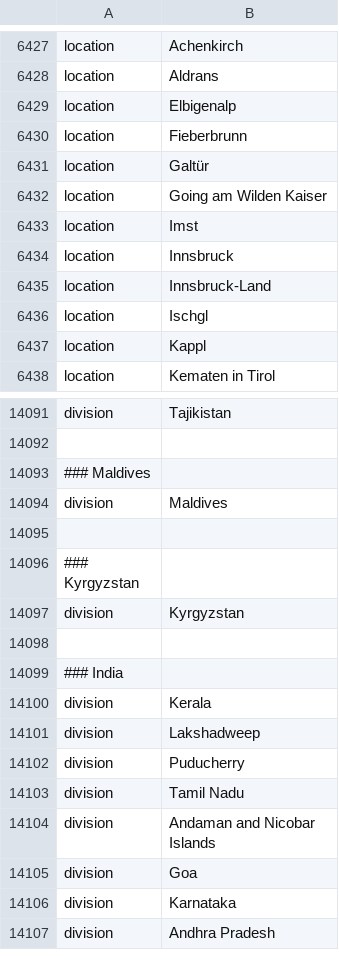
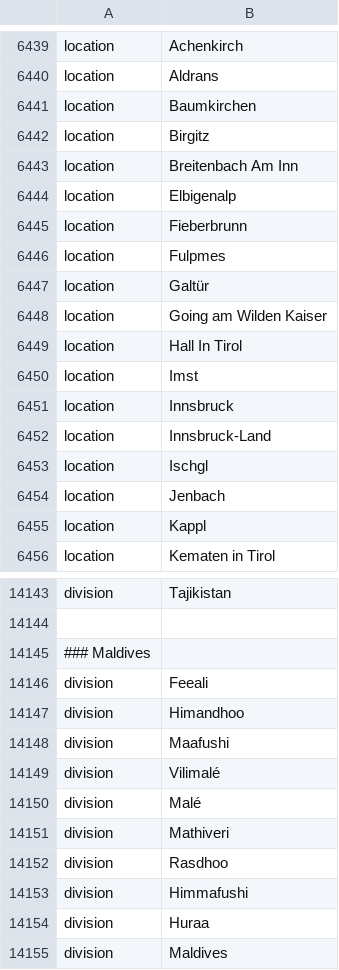
Before and after one commit to DOH-SML1303/ncov-wa-build, a TSV file: defaults/color_ordering.tsv, drawn as a sheet; only a part is shown, gaps mark what is left out; the shorter side is filled out with more unchanged rows; the diff covers the shown part only.

Commit message:
location defaults

```diff
--- a/defaults/color_ordering.tsv
+++ b/defaults/color_ordering.tsv
@@ -6428,6 +6440,11 @@ location	Achenkirch
 location	Aldrans
+location	Baumkirchen
+location	Birgitz
+location	Breitenbach Am Inn
 location	Elbigenalp
 location	Fieberbrunn
+location	Fulpmes
 location	Galtür
 location	Going am Wilden Kaiser
+location	Hall In Tirol
 location	Imst
@@ -6436,2 +6453,3 @@ location	Innsbruck-Land
 location	Ischgl
+location	Jenbach
 location	Kappl
@@ -14093,2 +14145,11 @@ division	Tajikistan
 ### Maldives
+division	Feeali
+division	Himandhoo
+division	Maafushi
+division	Vilimalé
+division	Malé
+division	Mathiveri
+division	Rasdhoo
+division	Himmafushi
+division	Huraa
 division	Maldives
```
Also changed, not shown: 47 added rows elsewhere in this file, defaults/lat_longs.tsv.
